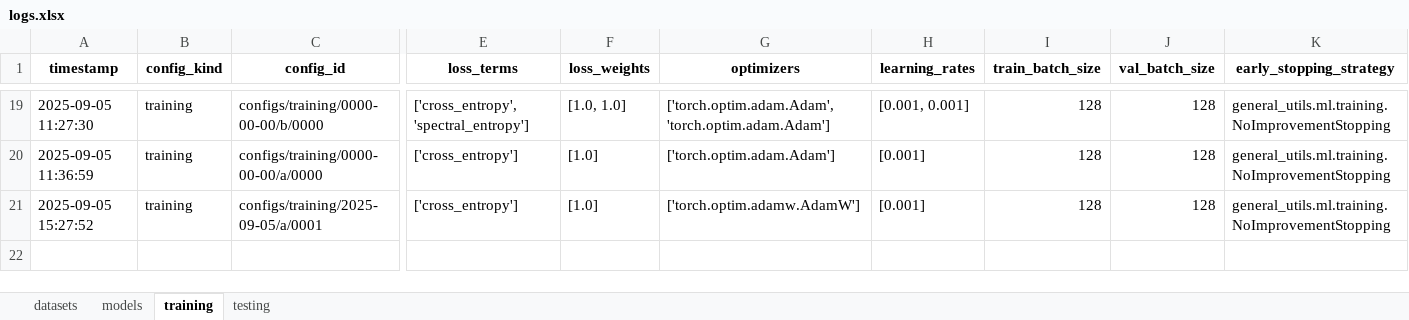
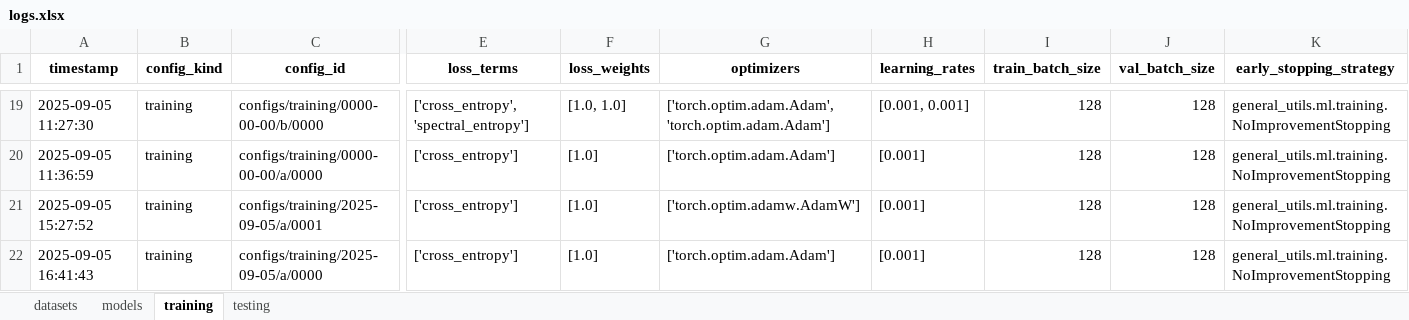
Before and after one commit to jonathan-chien/counting-rnn, an Excel workbook: configs/logs.xlsx, sheet training, drawn as a sheet; only a part is shown, gaps mark what is left out; values as stored, in another font and other column widths than the file's, no borders; rows hold the shown columns only; the diff names each change by its address in the sheet, - before the commit and + after, or states it on an @@ line.

Commit message:
Add PC plot axis labels for first trajectory plot in notebooks/aaaa0001; prepare for re-run (yet again) of experiments/2025-09-05/0000 and 0001 since config summary was deleted; config was regenerated so safer to re-run with new config

```diff
--- a/configs/logs.xlsx (sheet training)
+++ b/configs/logs.xlsx (sheet training)
+row 22: 2025-09-05 16:41:43 | training | configs/training/2025-09-05/a/0000 | ['cross_entropy'] | [1.0] | ['torch.optim.adam.Adam'] | [0.001] | 128 | 128 | general_utils.ml.training.NoImprovementStopping
```
Also changed, not shown: sheet testing, 7 other files.
